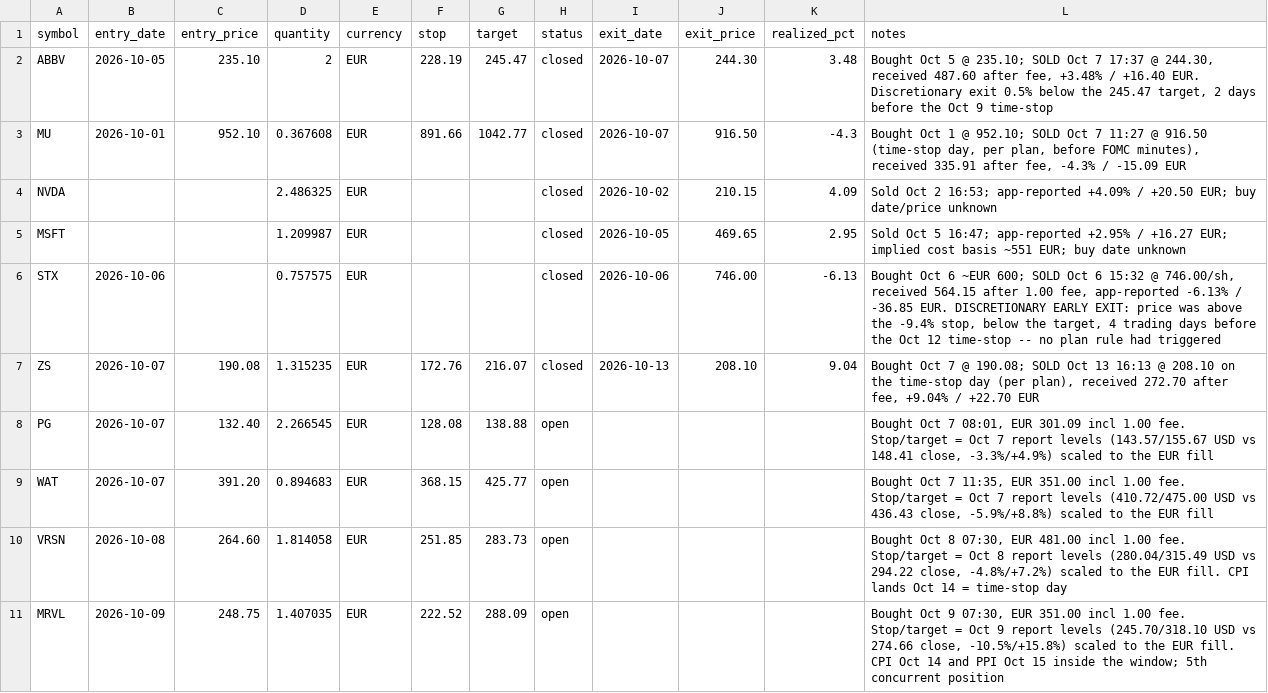
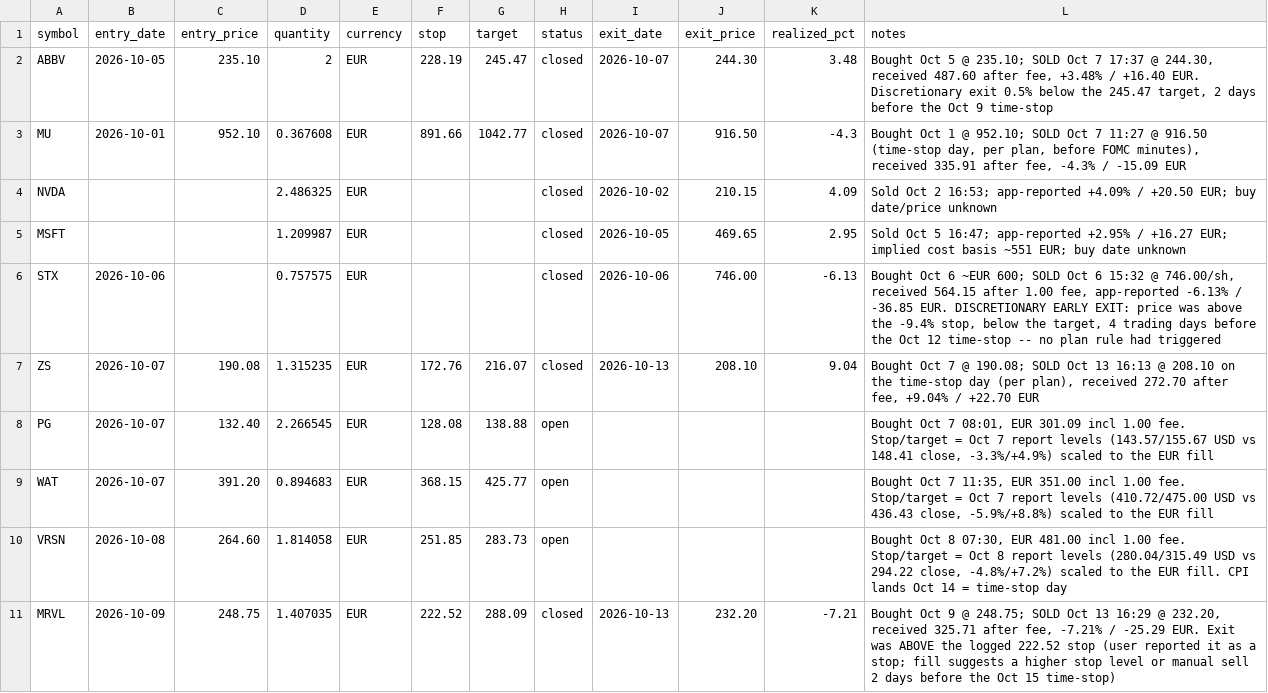
Before and after one commit to kadrisaf/kadrisaf, a CSV file: track_record/real_trades.csv, drawn as a sheet.

```diff
--- a/track_record/real_trades.csv
+++ b/track_record/real_trades.csv
@@ -10,2 +10,2 @@ WAT,2026-10-07,391.20,0.894683,EUR,368.15,425.77,open,,,,"Bought Oct 7 11:35, EU
 VRSN,2026-10-08,264.60,1.814058,EUR,251.85,283.73,open,,,,"Bought Oct 8 07:30, EUR 481.00 incl 1.00 fee. Stop/target = Oct 8 report levels (280.04/315.49 USD vs 294.22 close, -4.8%/+7.2%) scaled to the EUR fill. CPI lands Oct 14 = time-stop day"
-MRVL,2026-10-09,248.75,1.407035,EUR,222.52,288.09,open,,,,"Bought Oct 9 07:30, EUR 351.00 incl 1.00 fee. Stop/target = Oct 9 report levels (245.70/318.10 USD vs 274.66 close, -10.5%/+15.8%) scaled to the EUR fill. CPI Oct 14 and PPI Oct 15 inside the window; 5th concurrent position"
+MRVL,2026-10-09,248.75,1.407035,EUR,222.52,288.09,closed,2026-10-13,232.20,-7.21,"Bought Oct 9 @ 248.75; SOLD Oct 13 16:29 @ 232.20, received 325.71 after fee, -7.21% / -25.29 EUR. Exit was ABOVE the logged 222.52 stop (user reported it as a stop; fill suggests a higher stop level or manual sell 2 days before the Oct 15 time-stop)"
```
